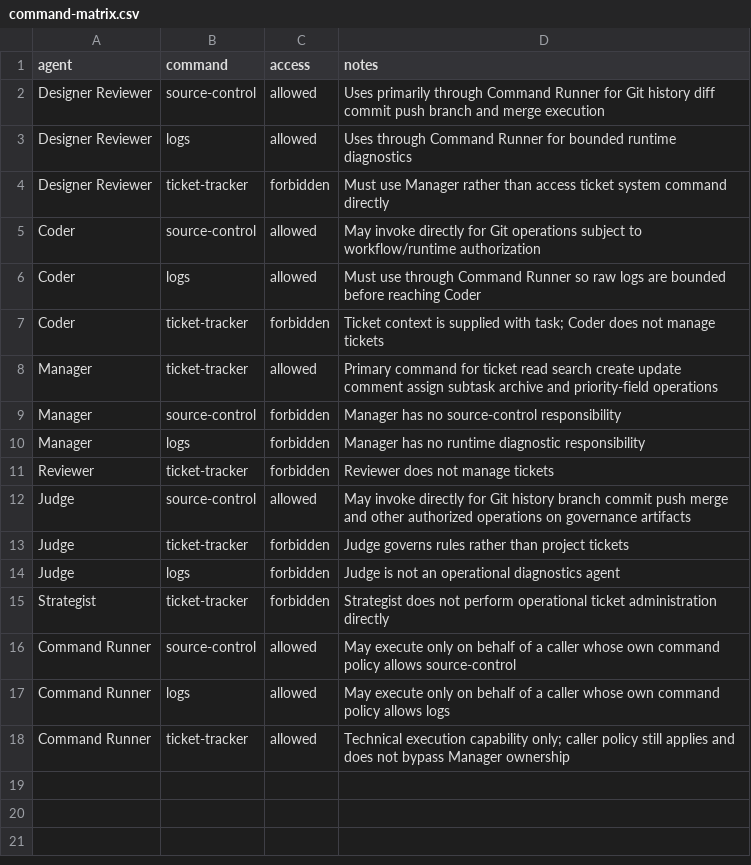
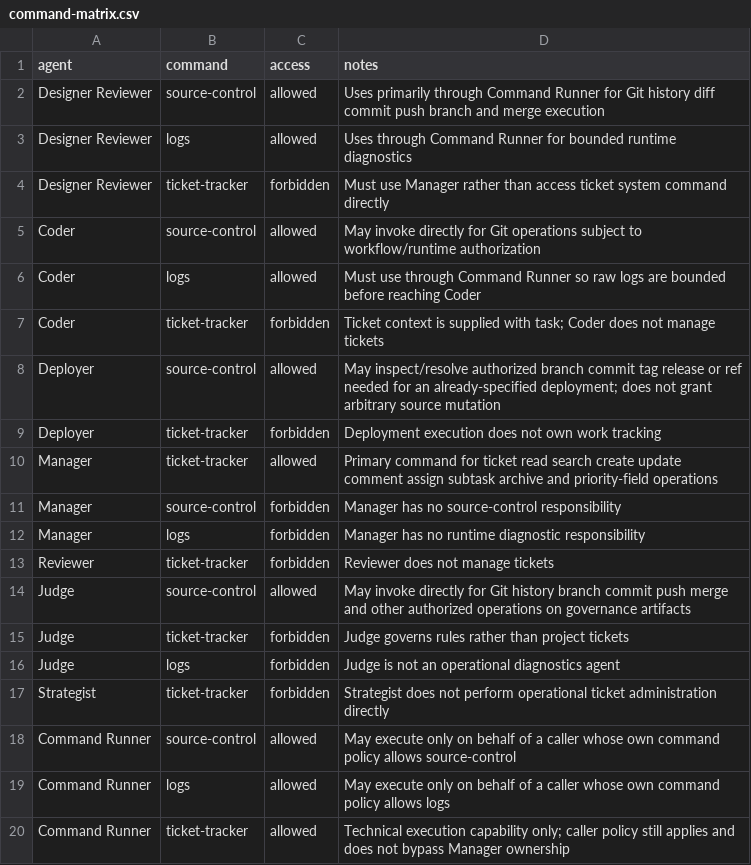
Before and after one commit to starodubtsevconsulting/ai-workflows, a CSV file: software-development/team/command-matrix.csv, drawn as a sheet.

Commit message:
Authorize Deployer source-control capability

```diff
--- a/software-development/team/command-matrix.csv
+++ b/software-development/team/command-matrix.csv
@@ -7,2 +7,4 @@ Coder,logs,allowed,Must use through Command Runner so raw logs are bounded befor
 Coder,ticket-tracker,forbidden,Ticket context is supplied with task; Coder does not manage tickets
+Deployer,source-control,allowed,May inspect/resolve authorized branch commit tag release or ref needed for an already-specified deployment; does not grant arbitrary source mutation
+Deployer,ticket-tracker,forbidden,Deployment execution does not own work tracking
 Manager,ticket-tracker,allowed,Primary command for ticket read search create update comment assign subtask archive and priority-field operations
```
